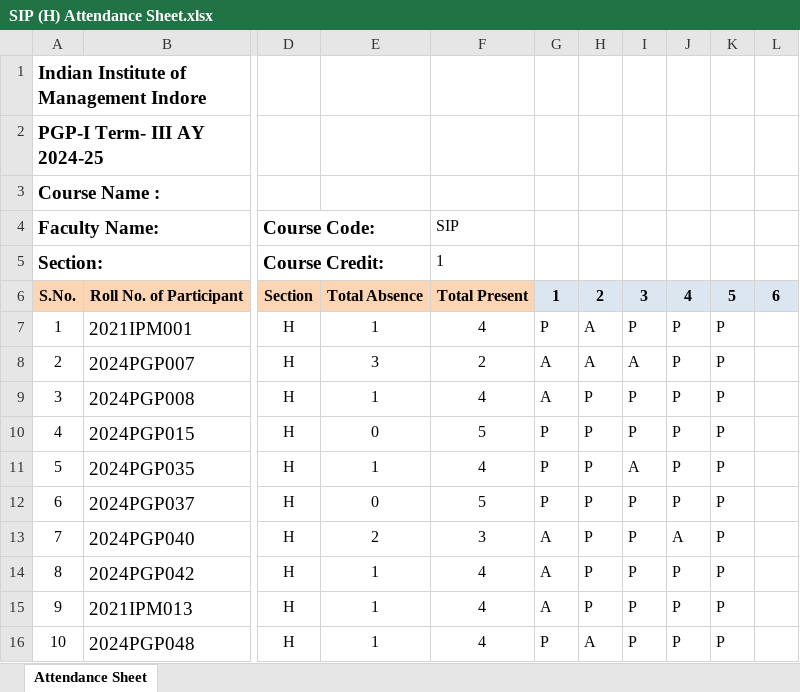
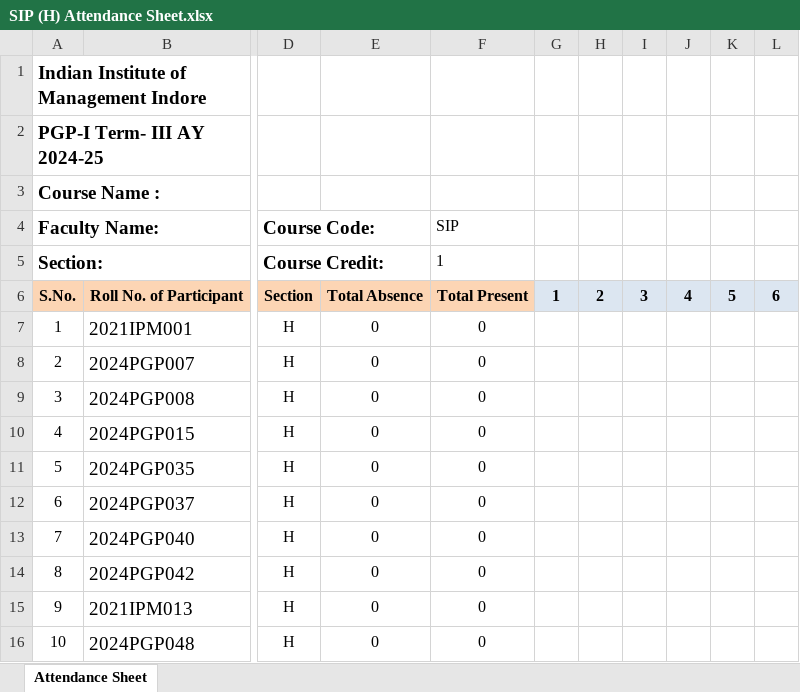
Before and after one commit to maddydev7/attendance, an Excel workbook: attendance-files/SIP/SIP (H) Attendance Sheet.xlsx, sheet Attendance Sheet, drawn as a sheet; only a part is shown, gaps mark what is left out; values as stored, in another font and other column widths than the file's, no borders; charts and pictures not drawn; the diff covers the shown part only; the diff names each change by its address in the sheet, - before the commit and + after, or states it on an @@ line.

```diff
--- a/attendance-files/SIP/SIP (H) Attendance Sheet.xlsx (sheet Attendance Sheet)
+++ b/attendance-files/SIP/SIP (H) Attendance Sheet.xlsx (sheet Attendance Sheet)
-E7: 1
+E7: 0
-F7 (SIP): 4
+F7 (SIP): 0
-G7: P
+G7: (empty)
-H7:H8: A
+H7:H8: (empty)
-I7: P
+I7: (empty)
-J7:J12: P
+J7:J12: (empty)
-K7:K16: P
+K7:K16: (empty)
-E8: 3
+E8: 0
-F8 (SIP): 2
+F8 (SIP): 0
-G8:G9: A
+G8:G9: (empty)
-I8: A
+I8: (empty)
-E9: 1
+E9: 0
-F9 (SIP): 4
+F9 (SIP): 0
-H9:H15: P
+H9:H15: (empty)
-I9:I10: P
+I9:I10: (empty)
-F10 (SIP): 5
+F10 (SIP): 0
-G10:G12: P
+G10:G12: (empty)
-E11: 1
+E11: 0
-F11 (SIP): 4
+F11 (SIP): 0
-I11: A
+I11: (empty)
-F12 (SIP): 5
+F12 (SIP): 0
-I12:I16: P
+I12:I16: (empty)
-E13: 2
+E13: 0
-F13 (SIP): 3
+F13 (SIP): 0
-G13:G15: A
+G13:G15: (empty)
-J13: A
+J13: (empty)
-E14:E16: 1
+E14:E16: 0
-F14:F16 (SIP): 4
+F14:F16 (SIP): 0
-J14:J16: P
+J14:J16: (empty)
-G16: P
+G16: (empty)
-H16: A
+H16: (empty)
```
Also changed, not shown: 449 edited cells elsewhere in this sheet, charts or pictures, attendance-files/FA-II/FA-II (E) Attendance Sheet.xlsx, attendance-files/FA-II/FA-II (F) Attendance Sheet.xlsx, 25 other files.
